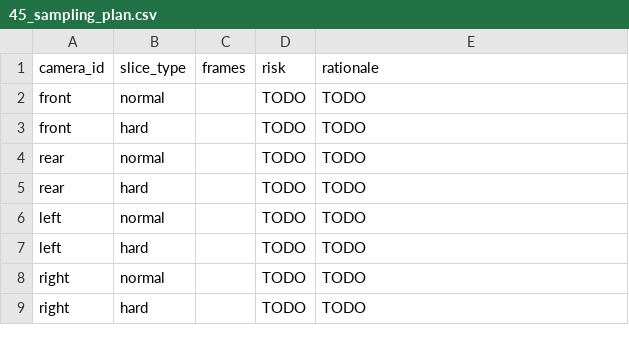
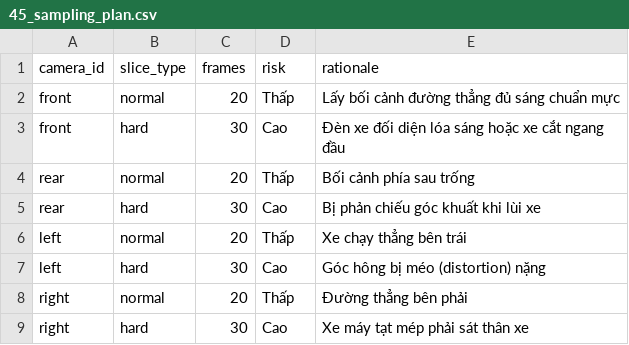
Before and after one commit to LilKoon/K4-DAY11-ToiYeuVinGroup-NgoDucManh-2A202602118, a CSV file: submission/45_sampling_plan.csv, drawn as a sheet.

```diff
--- a/submission/45_sampling_plan.csv
+++ b/submission/45_sampling_plan.csv
@@ -1,9 +1,9 @@
 camera_id,slice_type,frames,risk,rationale
-front,normal,,TODO,TODO
-front,hard,,TODO,TODO
-rear,normal,,TODO,TODO
-rear,hard,,TODO,TODO
-left,normal,,TODO,TODO
-left,hard,,TODO,TODO
-right,normal,,TODO,TODO
-right,hard,,TODO,TODO
+front,normal,20,Thấp,Lấy bối cảnh đường thẳng đủ sáng chuẩn mực
+front,hard,30,Cao,Đèn xe đối diện lóa sáng hoặc xe cắt ngang đầu
+rear,normal,20,Thấp,Bối cảnh phía sau trống
+rear,hard,30,Cao,Bị phản chiếu góc khuất khi lùi xe
+left,normal,20,Thấp,Xe chạy thẳng bên trái
+left,hard,30,Cao,Góc hông bị méo (distortion) nặng
+right,normal,20,Thấp,Đường thẳng bên phải
+right,hard,30,Cao,Xe máy tạt mép phải sát thân xe
```
Also changed, not shown: 40 other files.
